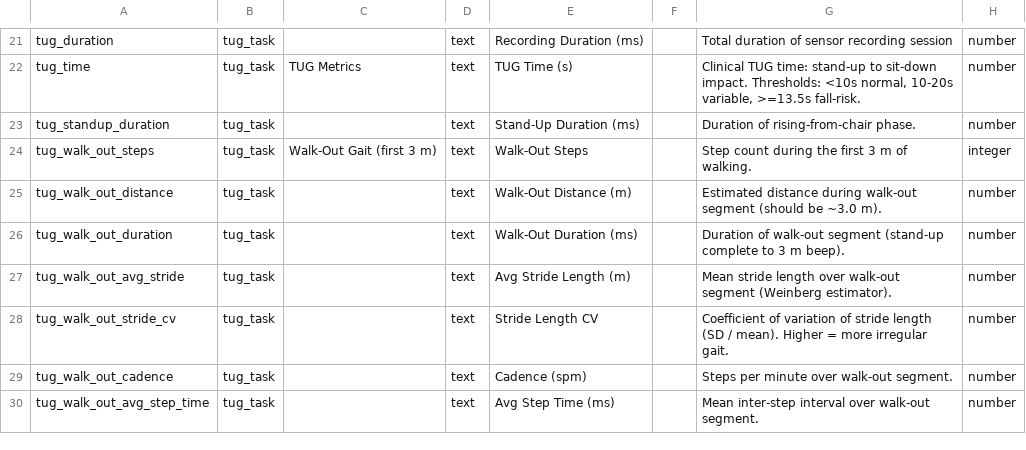
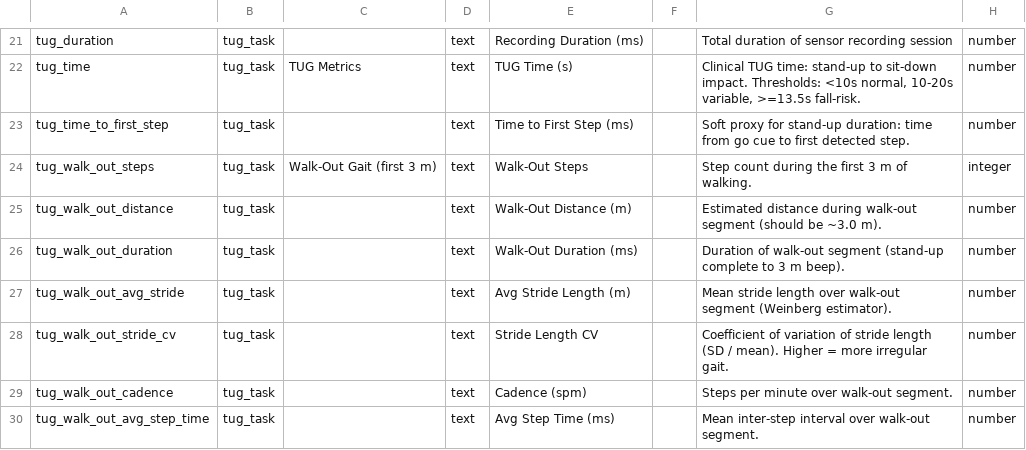
Before and after one commit to vkarapet/SpineApp, a CSV file: docs/data_dictionary/redcap_data_dictionary.csv, drawn as a sheet; only a part is shown, gaps mark what is left out; the diff names each change by its address in the sheet, - before the commit and + after, or states it on an @@ line.

Commit message:
Drop TUG standing_up phase; anchor gait window to first step
Stand-up detection (accel + sustained tilt) was unreliable for slow
risers. Fold the rise into walking_out and anchor the gait analysis
window to the first detected step instead.

- Engine starts directly in walking_out at t=0; standing_up phase
  and all stand-up config knobs removed.
- Gait window = [firstStepT, lastStepT (3 m beep)]. First step is the
  boundary marker — excluded from in-window step count, distance,
  stride mean/CV, cadence, and gait speed. The first stride is
  contaminated by the rise; this keeps gait metrics interpretable.
- Replace standup_duration_ms with time_to_first_step_ms (just
  firstStepT - 0). Robust because it depends only on the step detector.
- Active screen: shows "Stand and walk forward" while steps == 0,
  flips to "Walking" on first detected step.
- Data dictionary + proxy field map updated; computeTilt and
  restGravity tracking removed.

```diff
--- a/docs/data_dictionary/redcap_data_dictionary.csv
+++ b/docs/data_dictionary/redcap_data_dictionary.csv
-A23: tug_standup_duration
+A23: tug_time_to_first_step
-E23: Stand-Up Duration (ms)
+E23: Time to First Step (ms)
-G23: Duration of rising-from-chair phase.
+G23: Soft proxy for stand-up duration: time from go cue to first detected step.
```
Also changed, not shown: 9 other files.
